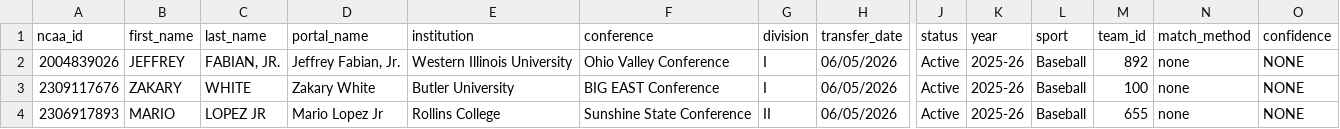
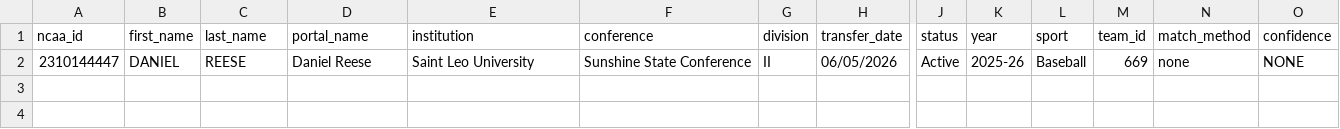
Before and after one commit to JasonR64A/chart-builder, a CSV file: data/portal/unmatched_baseball.csv, drawn as a sheet; only a part is shown, gaps mark what is left out; removed rows and columns are numbered as before the commit, all else as after; rows hold the shown columns only; the diff names each change by its address in the sheet, - before the commit and + after, or states it on an @@ line.

```diff
--- a/data/portal/unmatched_baseball.csv
+++ b/data/portal/unmatched_baseball.csv
-row 2: 2004839026 | JEFFREY | FABIAN, JR. | Jeffrey Fabian, Jr. | Western Illinois University | Ohio Valley Conference | I | 06/05/2026 | Active | 2025-26 | Baseball | 892 | none | NONE
-row 3: 2309117676 | ZAKARY | WHITE | Zakary White | Butler University | BIG EAST Conference | I | 06/05/2026 | Active | 2025-26 | Baseball | 100 | none | NONE
-A2 (ncaa_id): 2306917893
+A2 (ncaa_id): 2310144447
-B2 (first_name): MARIO
+B2 (first_name): DANIEL
-C2 (last_name): LOPEZ JR
+C2 (last_name): REESE
-D2 (portal_name): Mario Lopez Jr
+D2 (portal_name): Daniel Reese
-E2 (institution): Rollins College
+E2 (institution): Saint Leo University
-M2 (team_id): 655
+M2 (team_id): 669
```
Also changed, not shown: data/portal/baseball_matched.csv, data/portal/needs_review_baseball.csv, 6 other files.
